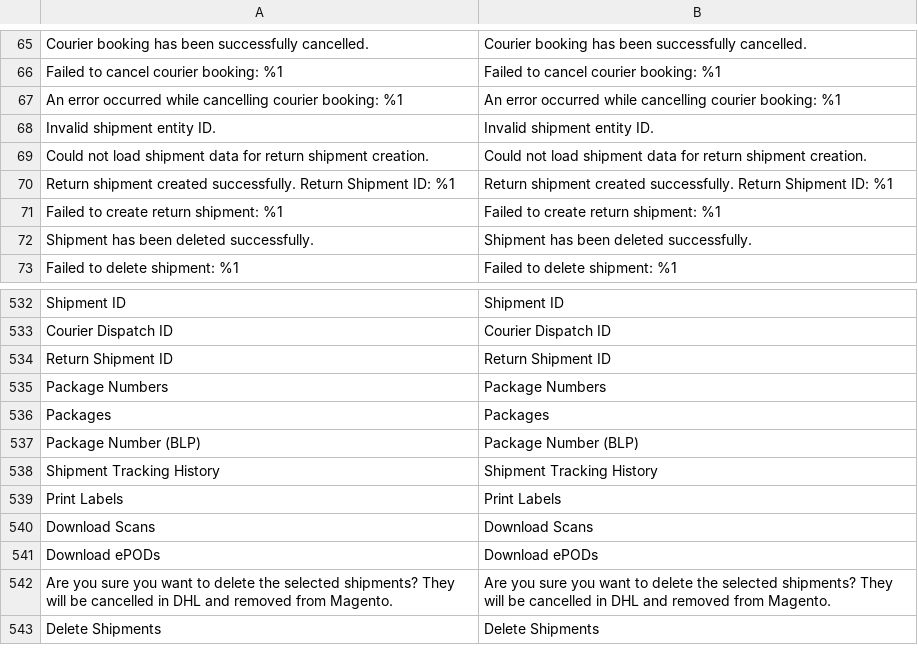
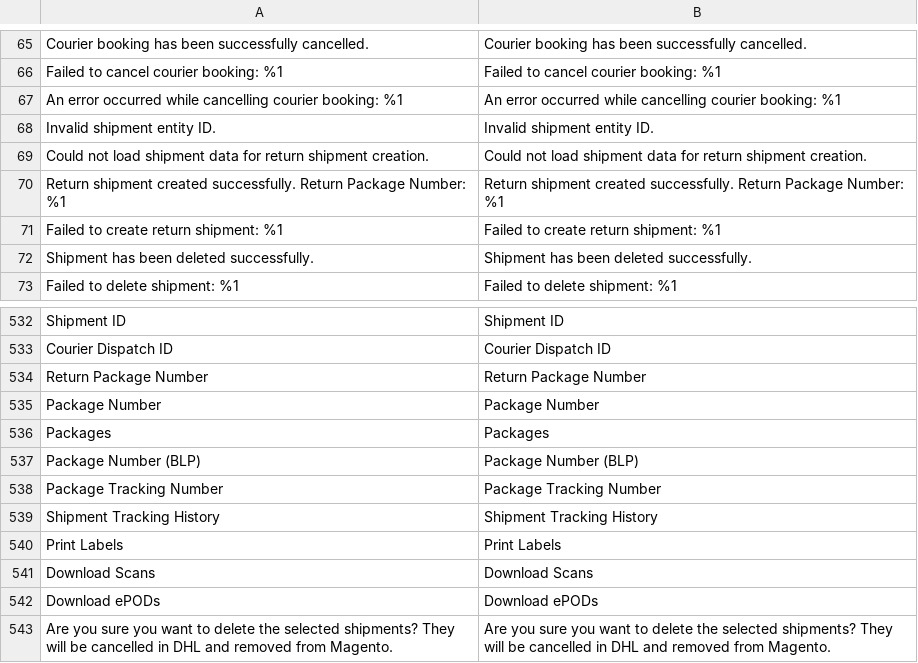
Before and after one commit to DHL-eCommerce-Poland/Magento-2, a CSV file: i18n/en_US.csv, drawn as a sheet; only a part is shown, gaps mark what is left out; the shorter side is filled out with more unchanged rows; removed rows and columns are numbered as before the commit, all else as after; the diff names each change by its address in the sheet, - before the commit and + after, or states it on an @@ line.

Commit message:
feat(shipment): fetch package numbers via getPieceId and separate return package numbers
- Implement getPieceId WebAPI2 endpoint integration in SoapClientAdapter
- Fetch package numbers post shipment creation in ShipmentCreationService
- Separate packageNumber, returnShipmentId, and packagesTrackingNumbers into distinct fields
- Update admin dynamic rows form and listing grid columns with English and Polish translations
- Add comprehensive unit tests covering getPieceId and column components

```diff
--- a/i18n/en_US.csv
+++ b/i18n/en_US.csv
-A70: …successfully. Return Shipment ID: %1
+A70: …successfully. Return Package Number: %1
-B70: …successfully. Return Shipment ID: %1
+B70: …successfully. Return Package Number: %1
-row 534: Return Shipment ID | Return Shipment ID
+row 534: Return Package Number | Return Package Number
-A535: Package Numbers
+A535: Package Number
-B535: Package Numbers
+B535: Package Number
+row 538: Package Tracking Number | Package Tracking Number
```
Also changed, not shown: i18n/pl_PL.csv, 30 other files.
